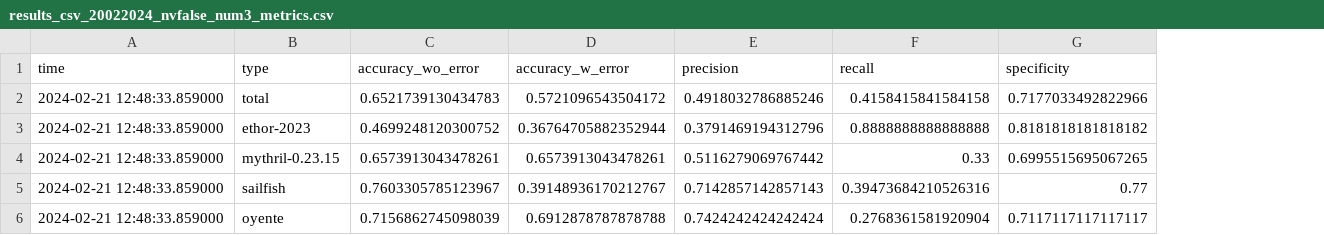
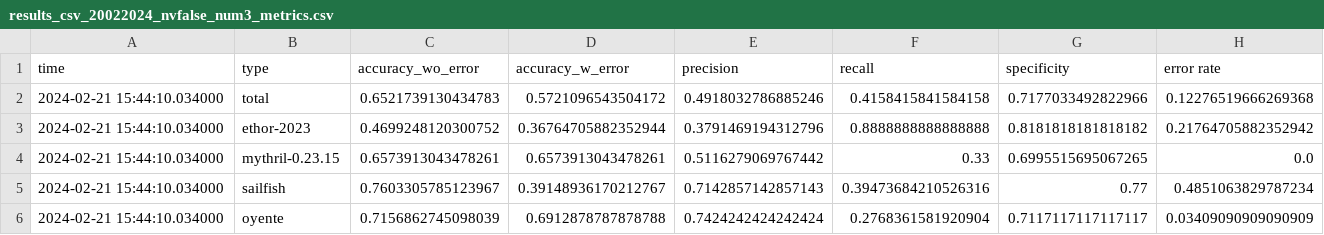
Before and after one commit to lmfuerst/da-results-to-csv, a CSV file: results_csv_20022024_nvfalse_num3_metrics.csv, drawn as a sheet; the diff names each change by its address in the sheet, - before the commit and + after, or states it on an @@ line.

Commit message:
Add error rate, update results

```diff
--- a/results_csv_20022024_nvfalse_num3_metrics.csv
+++ b/results_csv_20022024_nvfalse_num3_metrics.csv
+column H (error rate), rows 2-6: 0.12276519666269368 | 0.21764705882352942 | 0.0 | 0.4851063829787234 | 0.03409090909090909
-A2:A6 (time): 2024-02-21 12:48:33.859000
+A2:A6 (time): 2024-02-21 15:44:10.034000
```
Also changed, not shown: 7 other files.
